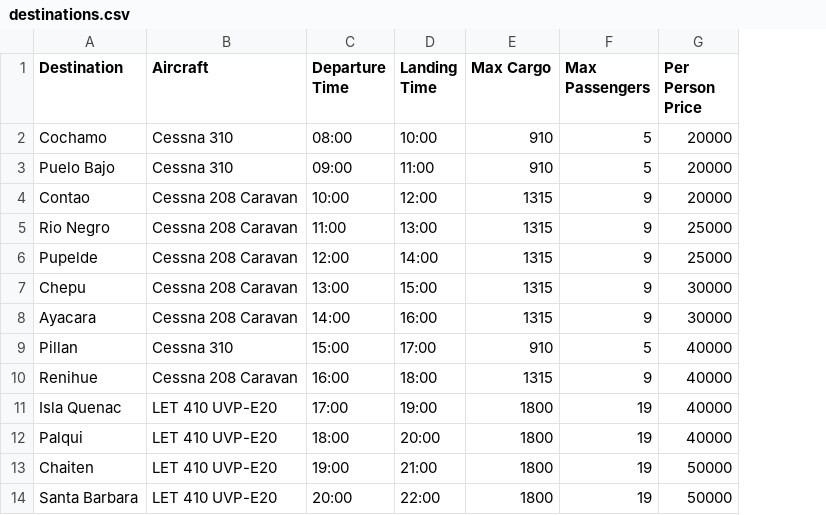
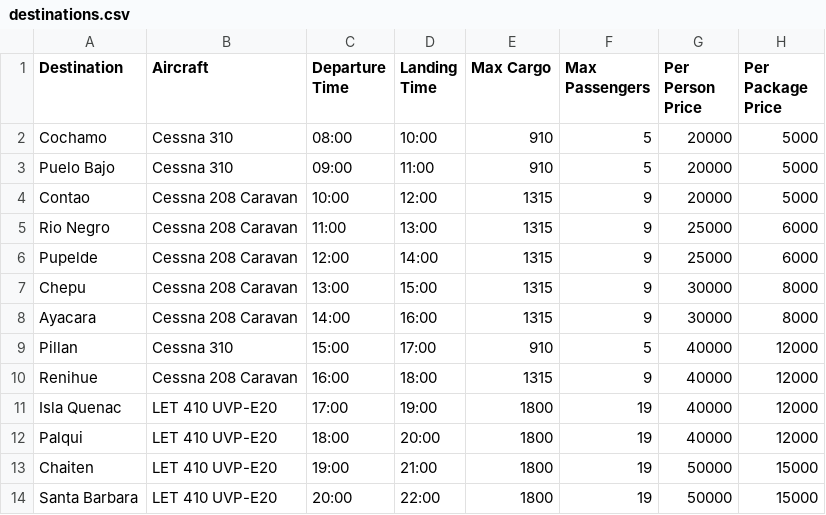
Before and after one commit to spookyyio/aerochinquihue, a CSV file: destinations.csv, drawn as a sheet; the diff names each change by its address in the sheet, - before the commit and + after, or states it on an @@ line.

```diff
--- a/destinations.csv
+++ b/destinations.csv
+column H (Per Package Price), rows 2-14: 5000 | 5000 | 5000 | 6000 | 6000 | 8000 | 8000 | 12000 | 12000 | 12000 | 12000 | 15000 | 15000
```
Also changed, not shown: vuelos.csv, 11 other files.
